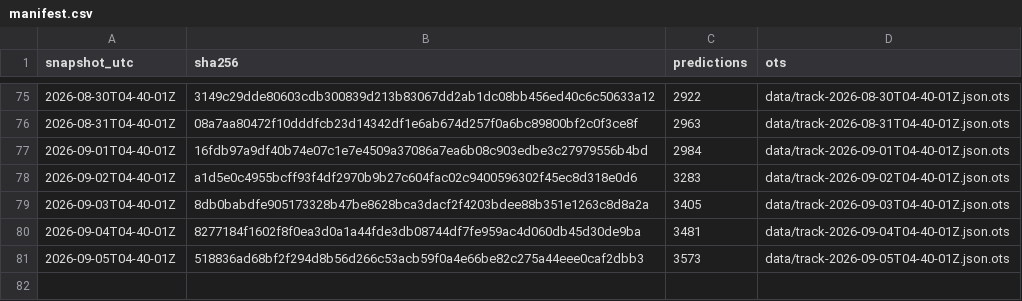
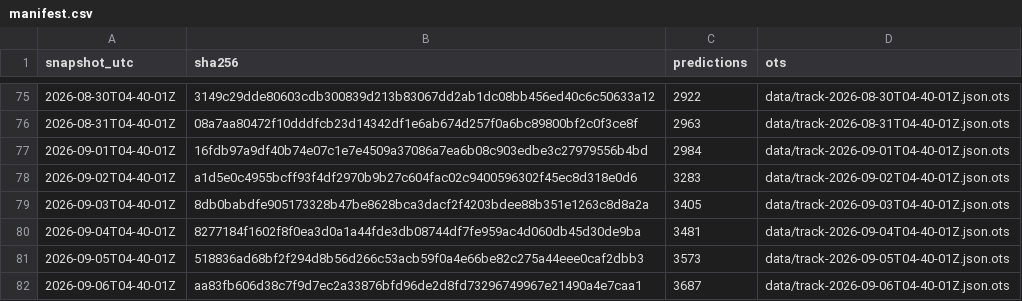
Before and after one commit to tipsaudit/track-record-public, a CSV file: manifest.csv, drawn as a sheet; only a part is shown, gaps mark what is left out; the diff names each change by its address in the sheet, - before the commit and + after, or states it on an @@ line.

Commit message:
track record snapshot 2026-09-06T04-40-01Z · 3687 predictions · sha256 aa83fb606d38

```diff
--- a/manifest.csv
+++ b/manifest.csv
+row 82: 2026-09-06T04-40-01Z | aa83fb606d38c7f9d7ec2a33876bfd96de2d8fd73296749967e21490a4e7caa1 | 3687 | data/track-2026-09-06T04-40-01Z.json.ots
```
Also changed, not shown: 4 other files.
